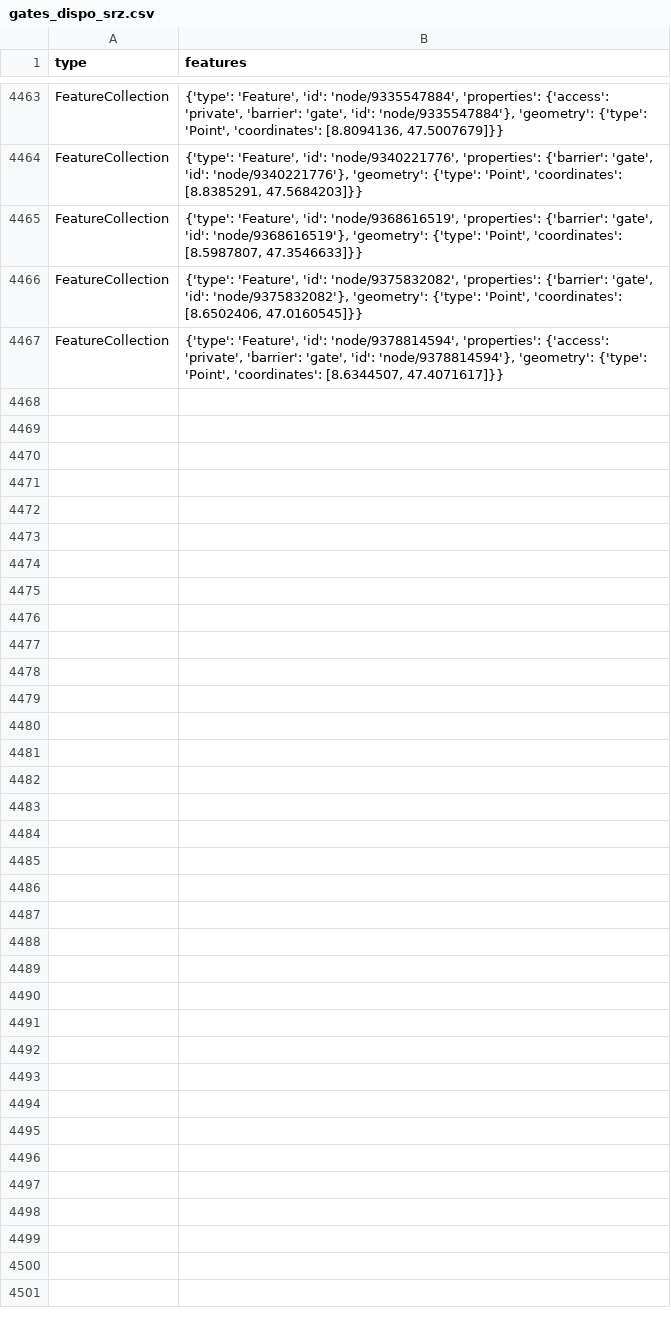
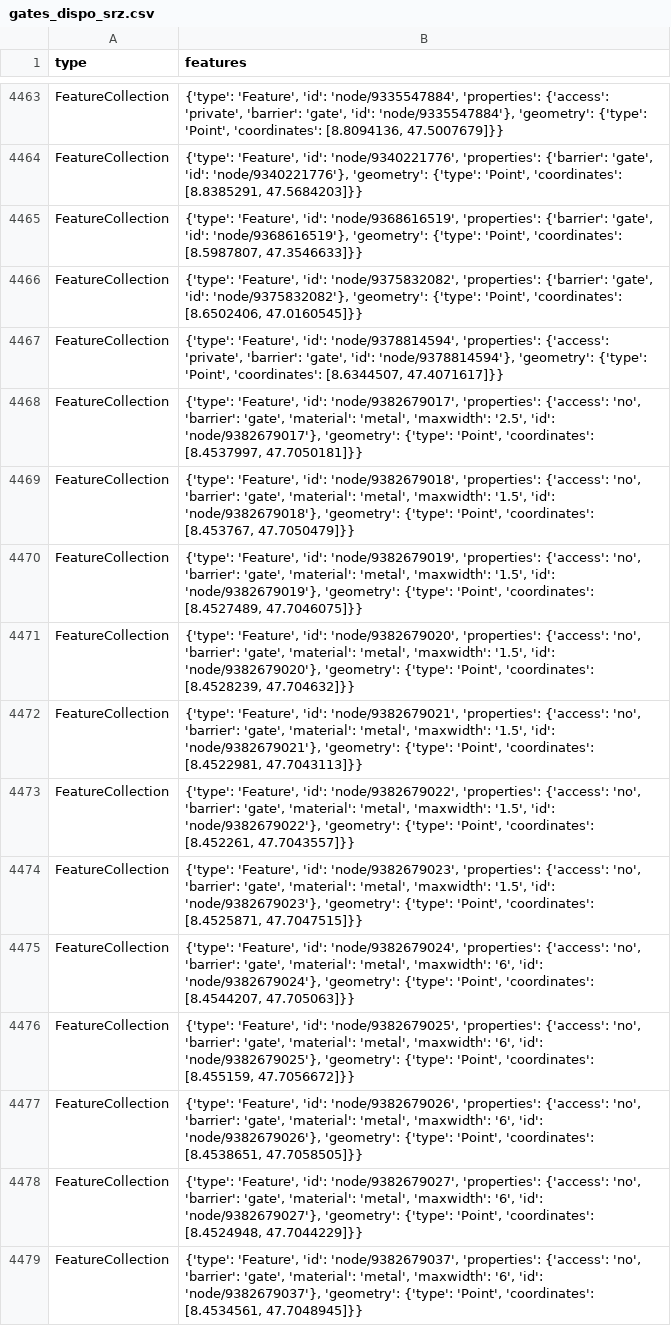
Before and after one commit to chnuessli/elz-data, a CSV file: data/csv/access/gates/gates_dispo_srz.csv, drawn as a sheet; only a part is shown, gaps mark what is left out; the diff names each change by its address in the sheet, - before the commit and + after, or states it on an @@ line.

```diff
--- a/data/csv/access/gates/gates_dispo_srz.csv
+++ b/data/csv/access/gates/gates_dispo_srz.csv
+row 4468: FeatureCollection | {'type': 'Feature', 'id': 'node/9382679017', 'properties': {'access': 'no', 'barrier': 'gate', 'material': 'metal', 'maxwidth': '2.5', 'id': 'node/9382679017'}, 'geometry': {'type': 'Point', 'coordinates': [8.4537997, 47.7050181]}}
+row 4469: FeatureCollection | {'type': 'Feature', 'id': 'node/9382679018', 'properties': {'access': 'no', 'barrier': 'gate', 'material': 'metal', 'maxwidth': '1.5', 'id': 'node/9382679018'}, 'geometry': {'type': 'Point', 'coordinates': [8.453767, 47.7050479]}}
+row 4470: FeatureCollection | {'type': 'Feature', 'id': 'node/9382679019', 'properties': {'access': 'no', 'barrier': 'gate', 'material': 'metal', 'maxwidth': '1.5', 'id': 'node/9382679019'}, 'geometry': {'type': 'Point', 'coordinates': [8.4527489, 47.7046075]}}
+row 4471: FeatureCollection | {'type': 'Feature', 'id': 'node/9382679020', 'properties': {'access': 'no', 'barrier': 'gate', 'material': 'metal', 'maxwidth': '1.5', 'id': 'node/9382679020'}, 'geometry': {'type': 'Point', 'coordinates': [8.4528239, 47.704632]}}
+row 4472: FeatureCollection | {'type': 'Feature', 'id': 'node/9382679021', 'properties': {'access': 'no', 'barrier': 'gate', 'material': 'metal', 'maxwidth': '1.5', 'id': 'node/9382679021'}, 'geometry': {'type': 'Point', 'coordinates': [8.4522981, 47.7043113]}}
+row 4473: FeatureCollection | {'type': 'Feature', 'id': 'node/9382679022', 'properties': {'access': 'no', 'barrier': 'gate', 'material': 'metal', 'maxwidth': '1.5', 'id': 'node/9382679022'}, 'geometry': {'type': 'Point', 'coordinates': [8.452261, 47.7043557]}}
+row 4474: FeatureCollection | {'type': 'Feature', 'id': 'node/9382679023', 'properties': {'access': 'no', 'barrier': 'gate', 'material': 'metal', 'maxwidth': '1.5', 'id': 'node/9382679023'}, 'geometry': {'type': 'Point', 'coordinates': [8.4525871, 47.7047515]}}
+row 4475: FeatureCollection | {'type': 'Feature', 'id': 'node/9382679024', 'properties': {'access': 'no', 'barrier': 'gate', 'material': 'metal', 'maxwidth': '6', 'id': 'node/9382679024'}, 'geometry': {'type': 'Point', 'coordinates': [8.4544207, 47.705063]}}
+row 4476: FeatureCollection | {'type': 'Feature', 'id': 'node/9382679025', 'properties': {'access': 'no', 'barrier': 'gate', 'material': 'metal', 'maxwidth': '6', 'id': 'node/9382679025'}, 'geometry': {'type': 'Point', 'coordinates': [8.455159, 47.7056672]}}
+row 4477: FeatureCollection | {'type': 'Feature', 'id': 'node/9382679026', 'properties': {'access': 'no', 'barrier': 'gate', 'material': 'metal', 'maxwidth': '6', 'id': 'node/9382679026'}, 'geometry': {'type': 'Point', 'coordinates': [8.4538651, 47.7058505]}}
+row 4478: FeatureCollection | {'type': 'Feature', 'id': 'node/9382679027', 'properties': {'access': 'no', 'barrier': 'gate', 'material': 'metal', 'maxwidth': '6', 'id': 'node/9382679027'}, 'geometry': {'type': 'Point', 'coordinates': [8.4524948, 47.7044229]}}
+row 4479: FeatureCollection | {'type': 'Feature', 'id': 'node/9382679037', 'properties': {'access': 'no', 'barrier': 'gate', 'material': 'metal', 'maxwidth': '6', 'id': 'node/9382679037'}, 'geometry': {'type': 'Point', 'coordinates': [8.4534561, 47.7048945]}}
```
Also changed, not shown: data/csv/access/gates/gates_kt_sh.csv.
